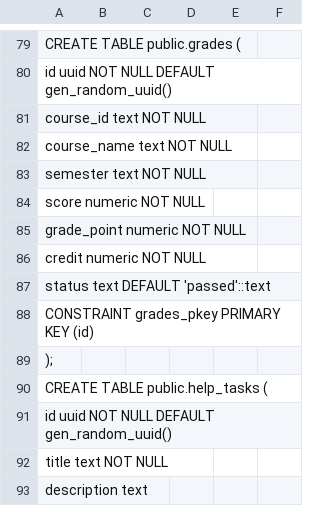
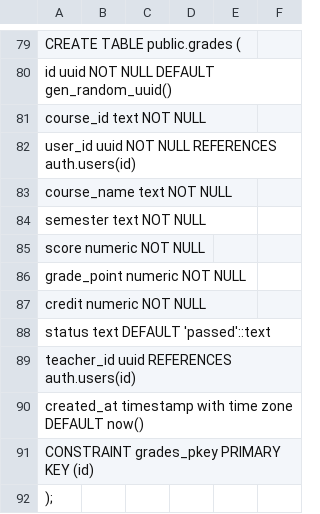
Before and after one commit to chun-cr/FlutterCampus, a CSV file: tables.csv, drawn as a sheet; only a part is shown, gaps mark what is left out; the shorter side is filled out with more unchanged rows; the diff covers the shown part only; the diff names each change by its address in the sheet, - before the commit and + after, or states it on an @@ line.

```diff
--- a/tables.csv
+++ b/tables.csv
+row 82: user_id uuid NOT NULL REFERENCES auth.users(id)
+row 89: teacher_id uuid REFERENCES auth.users(id)
+row 90: created_at timestamp with time zone DEFAULT now()
```
Also changed, not shown: 36 added rows elsewhere in this file, 35 other files.
